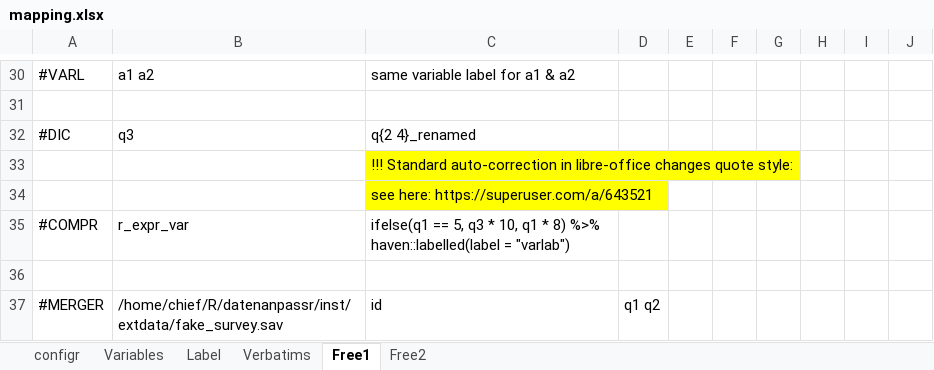
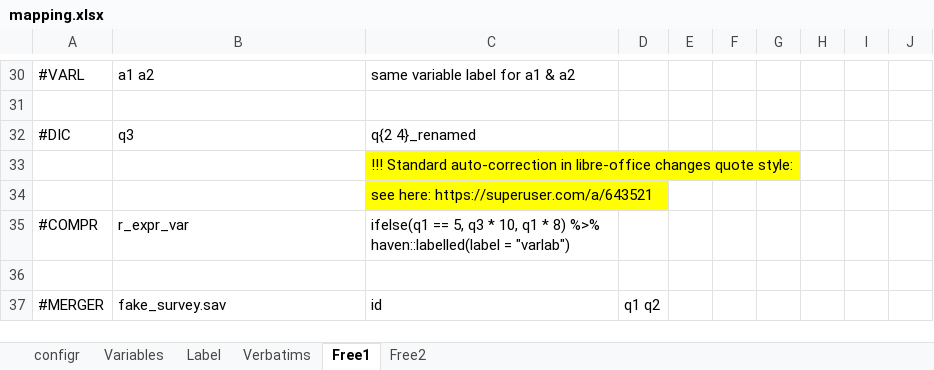
Before and after one commit to urswilke/datadaptor, an Excel workbook: inst/extdata/mapping.xlsx, sheet Free1, drawn as a sheet; only a part is shown, gaps mark what is left out; values as stored, in another font and other column widths than the file's, no borders; the diff names each change by its address in the sheet, - before the commit and + after, or states it on an @@ line.

Commit message:
adapt file paths for #MERGER according to directory of mapping file

```diff
--- a/inst/extdata/mapping.xlsx (sheet Free1)
+++ b/inst/extdata/mapping.xlsx (sheet Free1)
-B37: /home/chief/R/datenanpassr/inst/extdata/fake_survey.sav
+B37: fake_survey.sav
```
Also changed, not shown: 1 other file.
